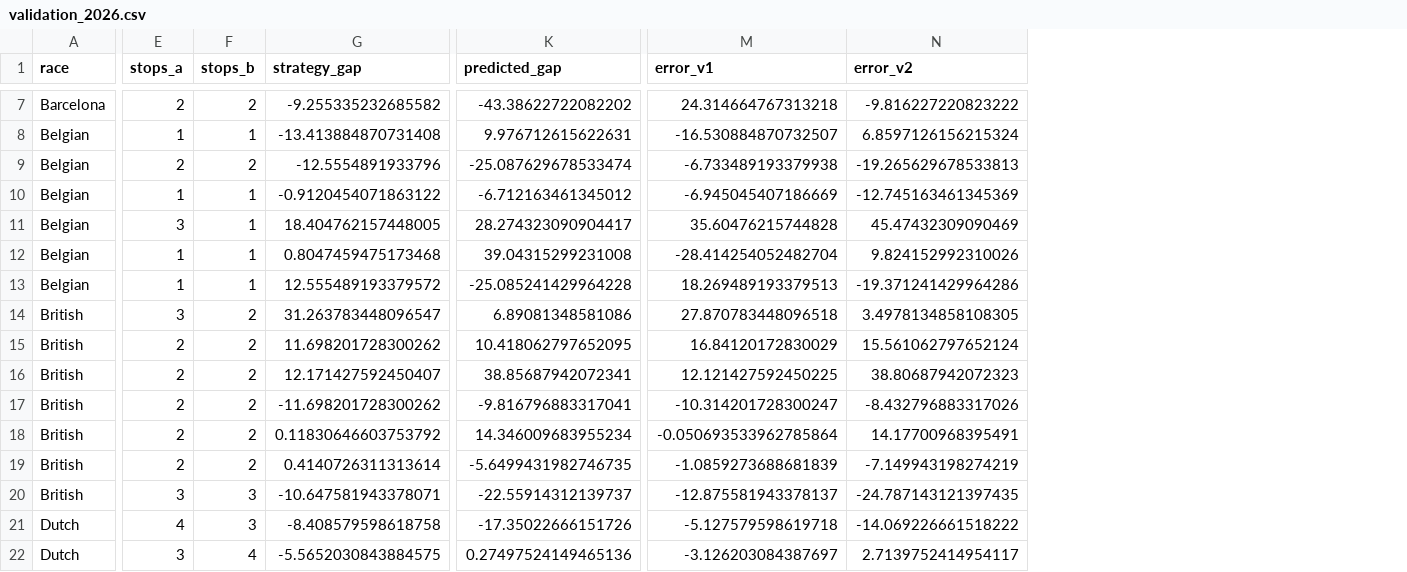
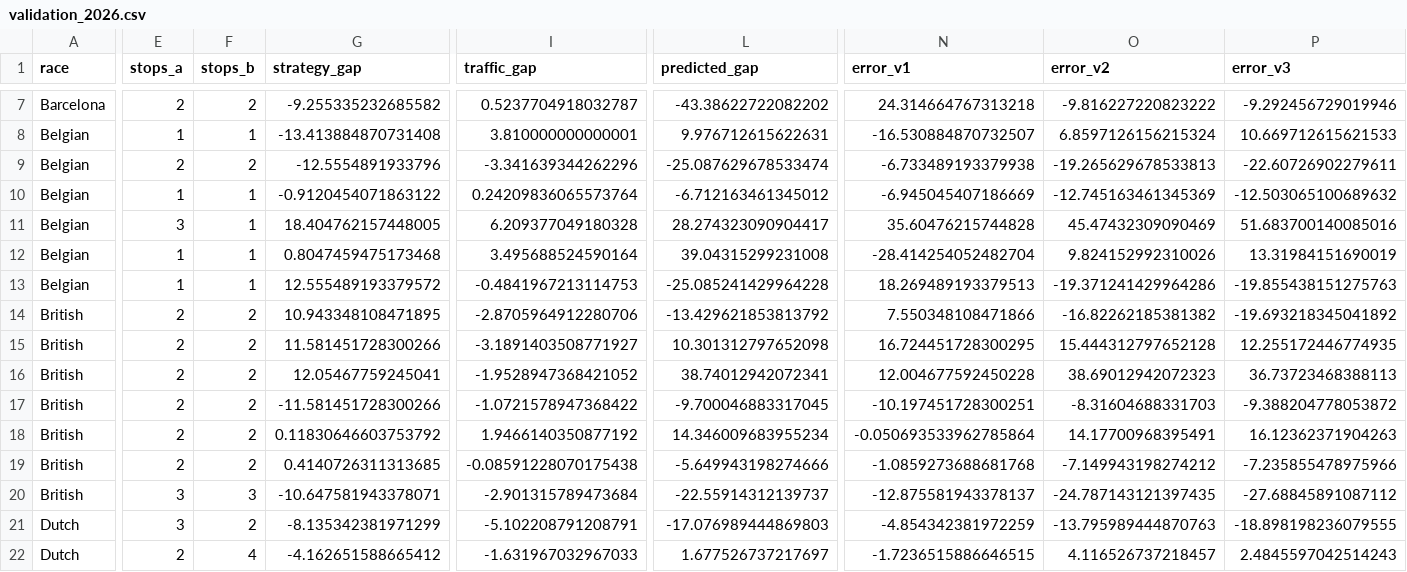
Before and after one commit to pyyroo-a/f1-strategy-lab, a CSV file: data/validation_2026.csv, drawn as a sheet; only a part is shown, gaps mark what is left out; addresses are those after the commit; the diff covers the shown part only; the diff names each change by its address in the sheet, - before the commit and + after, or states it on an @@ line.

Commit message:
Added traffic to the model but it wasnt actually the issue
the validation barely moved and measuring real traffic confirmed it.

The real issue is pace estimate

```diff
--- a/data/validation_2026.csv
+++ b/data/validation_2026.csv
+column I (traffic_gap), rows 7-22: 0.5237704918032787 | 3.810000000000001 | -3.341639344262296 | 0.24209836065573764 | 6.209377049180328 | 3.495688524590164 | -0.4841967213114753 | -2.8705964912280706 | -3.1891403508771927 | -1.9528947368421052 | -1.0721578947368422 | 1.9466140350877192 | -0.08591228070175438 | -2.901315789473684 | -5.102208791208791 | -1.631967032967033
+column P (error_v3), rows 7-22: -9.292456729019946 | 10.669712615621533 | -22.60726902279611 | -12.503065100689632 | 51.683700140085016 | 13.31984151690019 | -19.855438151275763 | -19.693218345041892 | 12.255172446774935 | 36.73723468388113 | -9.388204778053872 | 16.12362371904263 | -7.235855478975966 | -27.68845891087112 | -18.898198236079555 | 2.4845597042514243
-E14 (stops_a): 3
+E14 (stops_a): 2
-G14 (strategy_gap): 31.263783448096547
+G14 (strategy_gap): 10.943348108471895
-L14 (predicted_gap): 6.89081348581086
+L14 (predicted_gap): -13.429621853813792
-N14 (error_v1): 27.870783448096518
+N14 (error_v1): 7.550348108471866
-O14 (error_v2): 3.4978134858108305
+O14 (error_v2): -16.82262185381382
-G15 (strategy_gap): 11.698201728300262
+G15 (strategy_gap): 11.581451728300266
-L15 (predicted_gap): 10.418062797652095
+L15 (predicted_gap): 10.301312797652098
-N15 (error_v1): 16.84120172830029
+N15 (error_v1): 16.724451728300295
-O15 (error_v2): 15.561062797652124
+O15 (error_v2): 15.444312797652128
-G16 (strategy_gap): 12.171427592450407
+G16 (strategy_gap): 12.05467759245041
-L16 (predicted_gap): 38.85687942072341
+L16 (predicted_gap): 38.74012942072341
-N16 (error_v1): 12.121427592450225
+N16 (error_v1): 12.004677592450228
-O16 (error_v2): 38.80687942072323
+O16 (error_v2): 38.69012942072323
-G17 (strategy_gap): -11.698201728300262
+G17 (strategy_gap): -11.581451728300266
-L17 (predicted_gap): -9.816796883317041
+L17 (predicted_gap): -9.700046883317045
-N17 (error_v1): -10.314201728300247
+N17 (error_v1): -10.197451728300251
-O17 (error_v2): -8.432796883317026
+O17 (error_v2): -8.31604688331703
-G19 (strategy_gap): 0.4140726311313614
+G19 (strategy_gap): 0.4140726311313685
-L19 (predicted_gap): -5.6499431982746735
+L19 (predicted_gap): -5.649943198274666
-N19 (error_v1): -1.0859273688681839
+N19 (error_v1): -1.0859273688681768
-O19 (error_v2): -7.149943198274219
+O19 (error_v2): -7.149943198274212
-E21 (stops_a): 4
+E21 (stops_a): 3
-F21 (stops_b): 3
+F21 (stops_b): 2
-G21 (strategy_gap): -8.408579598618758
+G21 (strategy_gap): -8.135342381971299
-L21 (predicted_gap): -17.35022666151726
+L21 (predicted_gap): -17.076989444869803
-N21 (error_v1): -5.127579598619718
+N21 (error_v1): -4.854342381972259
-O21 (error_v2): -14.069226661518222
+O21 (error_v2): -13.795989444870763
-E22 (stops_a): 3
+E22 (stops_a): 2
-G22 (strategy_gap): -5.5652030843884575
+G22 (strategy_gap): -4.162651588665412
-L22 (predicted_gap): 0.27497524149465136
+L22 (predicted_gap): 1.677526737217697
-N22 (error_v1): -3.126203084387697
+N22 (error_v1): -1.7236515886646515
-O22 (error_v2): 2.7139752414954117
+O22 (error_v2): 4.116526737218457
```
Also changed, not shown: 56 edited cells elsewhere in this file, 4 other files.
